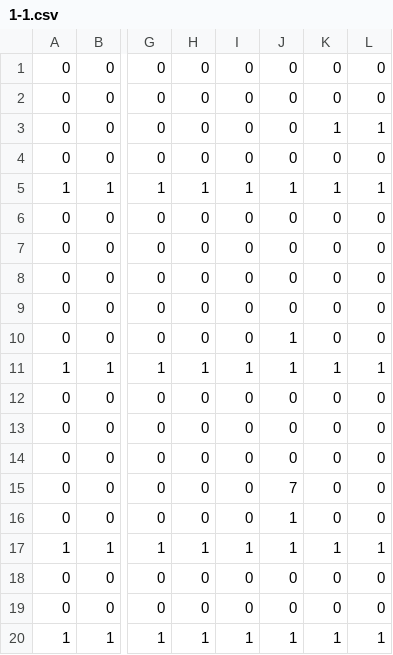
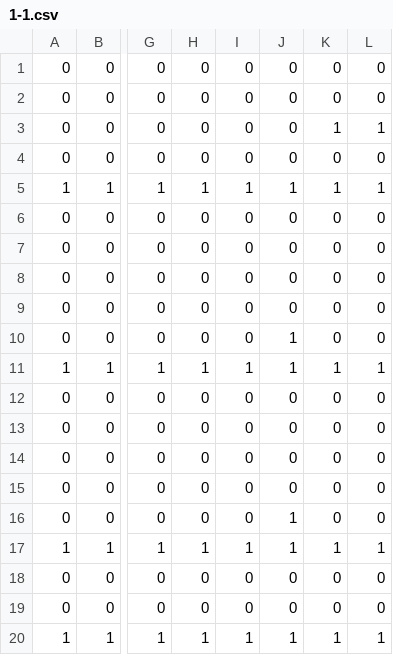
Before and after one commit to sitrongtrang/Game-Programming, a CSV file: Assignment_3/data/levels/1-1.csv, drawn as a sheet; only a part is shown, gaps mark what is left out; the diff names each change by its address in the sheet, - before the commit and + after, or states it on an @@ line.

```diff
--- a/Assignment_3/data/levels/1-1.csv
+++ b/Assignment_3/data/levels/1-1.csv
-J15: 7
+J15: 0
```
Also changed, not shown: Assignment_3/data/maps/TestMap.csv, 38 other files.
